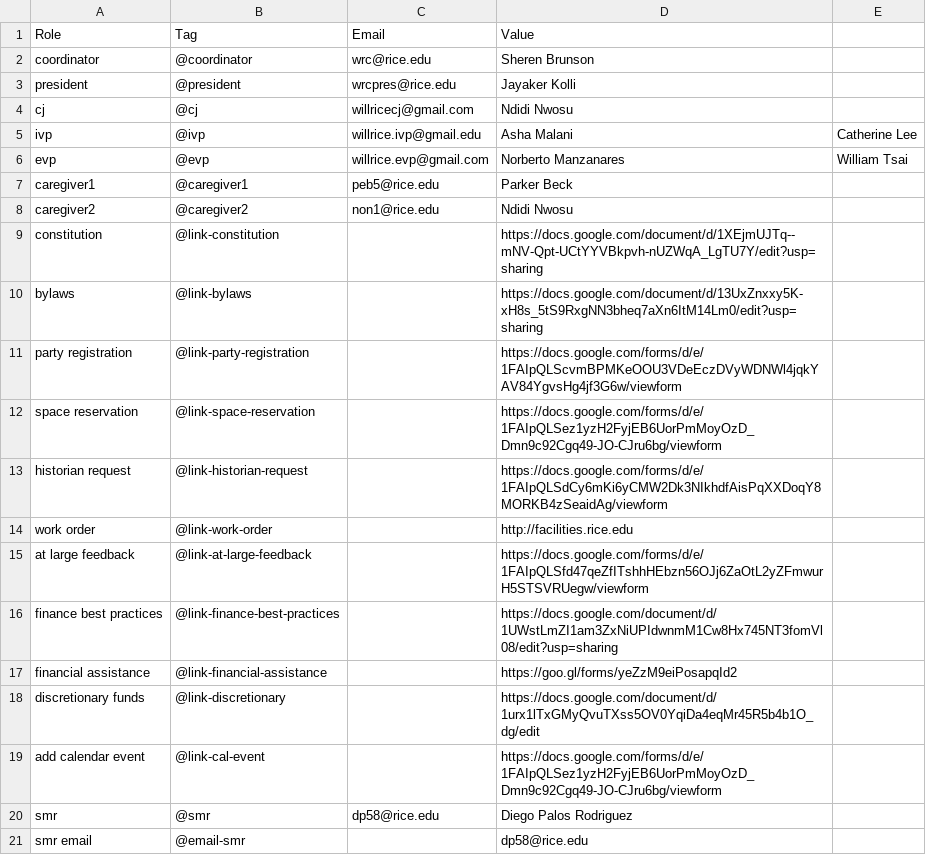
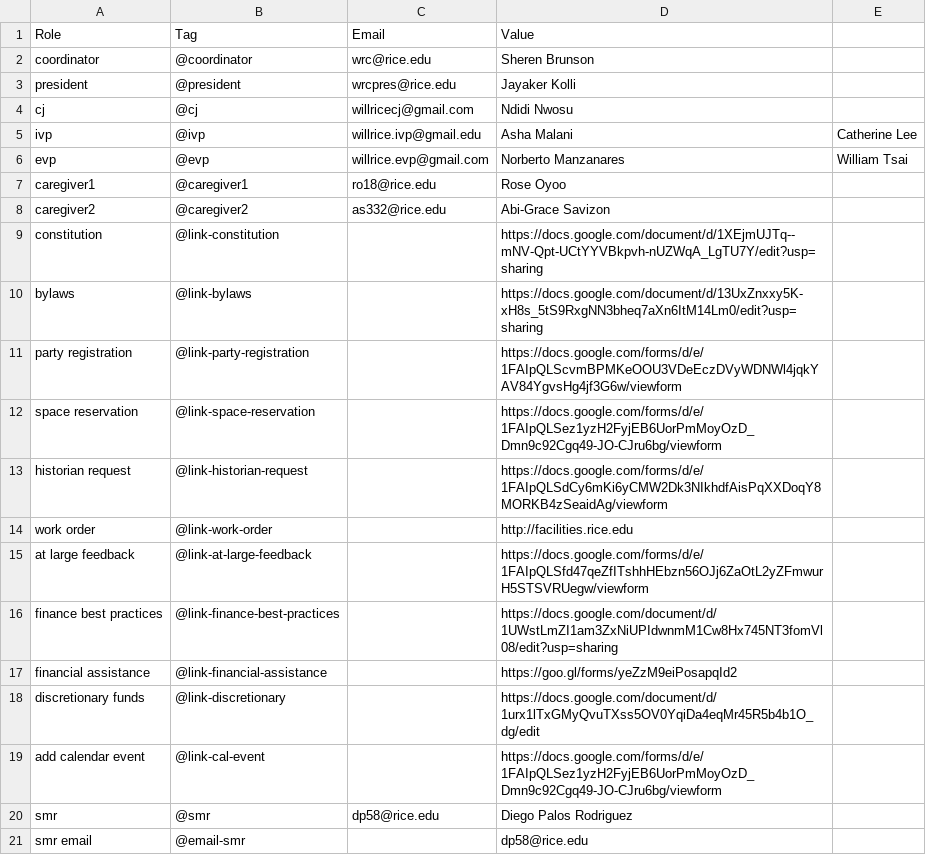
Before and after one commit to WRCWebmasters/WRC-Website, a CSV file: pages/config/general.csv, drawn as a sheet.

Commit message:
updated values

```diff
--- a/pages/config/general.csv
+++ b/pages/config/general.csv
@@ -6,4 +6,4 @@ ivp,@ivp,willrice.ivp@gmail.edu,Asha Malani,Catherine Lee,,
 evp,@evp,willrice.evp@gmail.com,Norberto Manzanares," William Tsai",,
-caregiver1,@caregiver1,peb5@rice.edu,Parker Beck,,,
-caregiver2,@caregiver2,non1@rice.edu,Ndidi Nwosu,,,
+caregiver1,@caregiver1,ro18@rice.edu,Rose Oyoo,,,
+caregiver2,@caregiver2,as332@rice.edu,Abi-Grace Savizon,,,
 constitution,@link-constitution,,https://docs.google.com/document/d/1XEjmUJTq--mNV-Qpt-UCtYYVBkpvh-nUZWqA_LgTU7Y/edit?usp=sharing,,,
```
Also changed, not shown: 4 other files.
